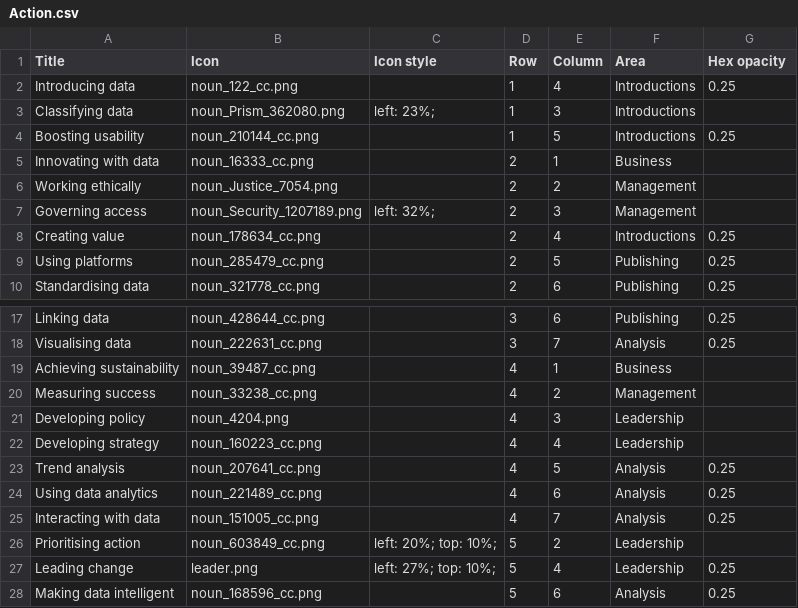
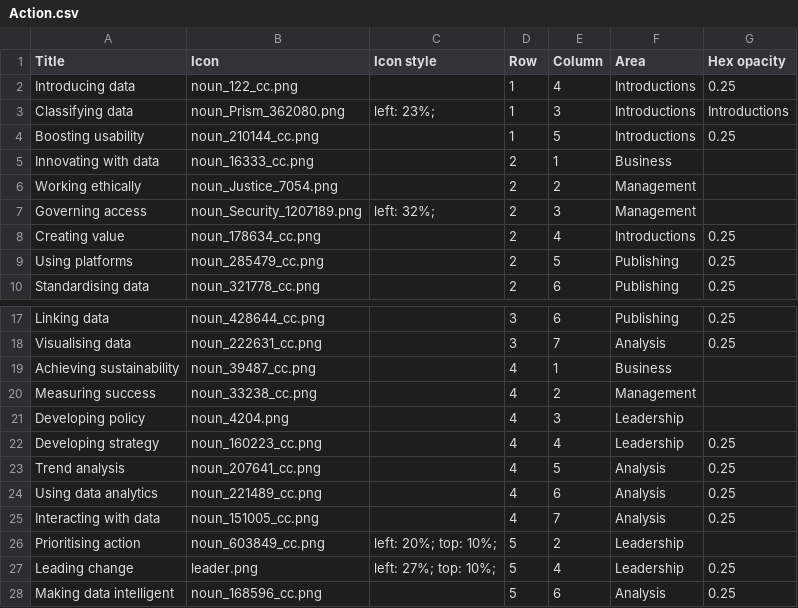
Before and after one commit to theodi/skills-framework, a CSV file: config/Action.csv, drawn as a sheet; only a part is shown, gaps mark what is left out.

Commit message:
Fixing

```diff
--- a/config/Action.csv
+++ b/config/Action.csv
@@ -2,3 +2,3 @@ Title,Icon,Icon style,Row,Column,Area,Hex opacity
 Introducing data,noun_122_cc.png,,1,4,Introductions,0.25
-Classifying data,noun_Prism_362080.png,left: 23%;,1,3,Introductions,
+Classifying data,noun_Prism_362080.png,left: 23%;,1,3,Introductions,Introductions
 Boosting usability,noun_210144_cc.png,,1,5,Introductions,0.25
@@ -21,3 +21,3 @@ Measuring success,noun_33238_cc.png,,4,2,Management,
 Developing policy,noun_4204.png,,4,3,Leadership,
-Developing strategy,noun_160223_cc.png,,4,4,Leadership,
+Developing strategy,noun_160223_cc.png,,4,4,Leadership,0.25
 Trend analysis,noun_207641_cc.png,,4,5,Analysis,0.25
```
